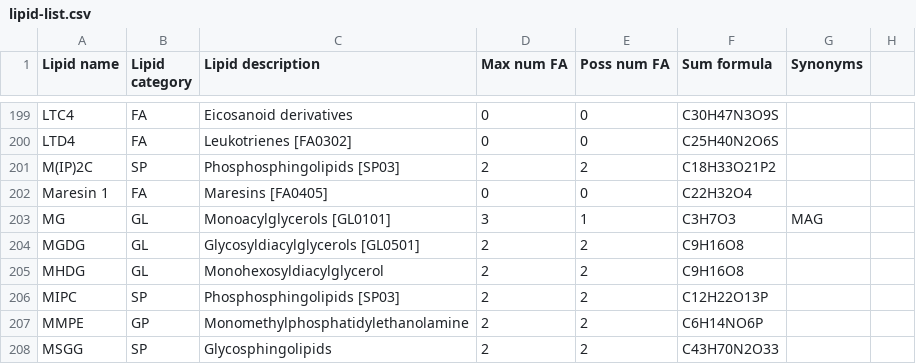
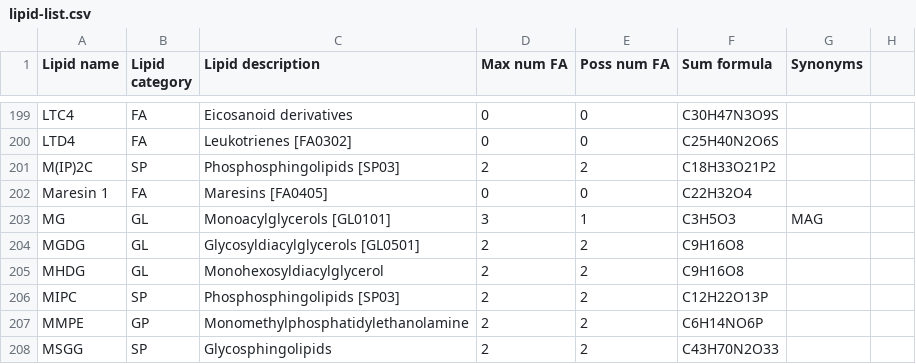
Before and after one commit to lifs-tools/pygoslin, a CSV file: pygoslin/data/goslin/lipid-list.csv, drawn as a sheet; only a part is shown, gaps mark what is left out; the diff covers the shown part only; the diff names each change by its address in the sheet, - before the commit and + after, or states it on an @@ line.

```diff
--- a/pygoslin/data/goslin/lipid-list.csv
+++ b/pygoslin/data/goslin/lipid-list.csv
-F203 (Sum formula): C3H7O3
+F203 (Sum formula): C3H5O3
```
Also changed, not shown: 15 edited cells elsewhere in this file, 9 other files.
